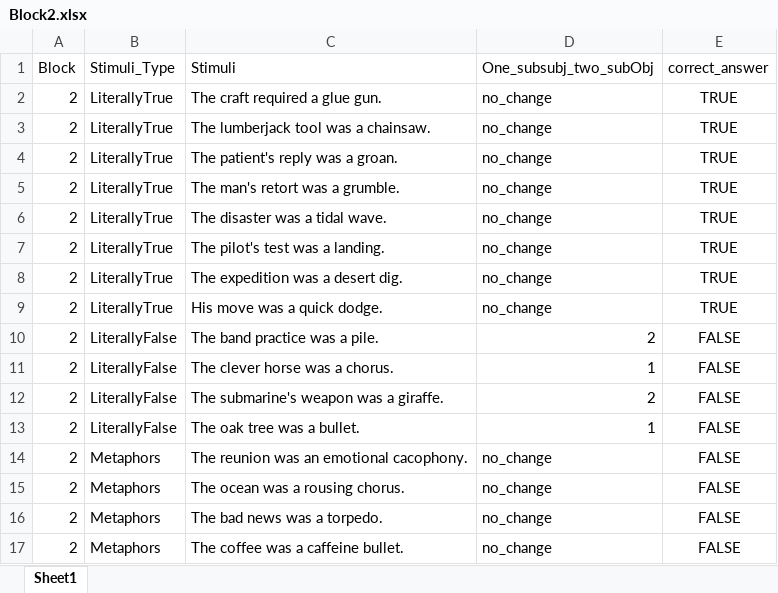
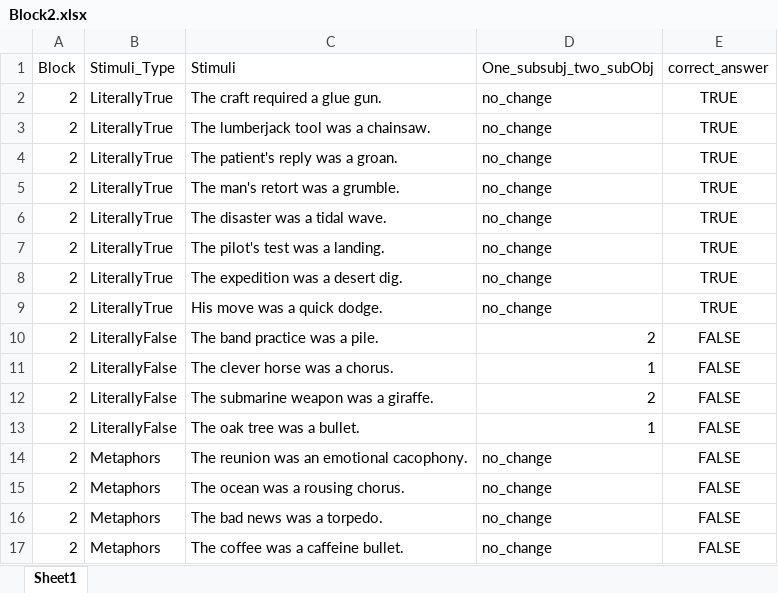
Before and after one commit to francodestudio/Sentence-Decision-Task-Whole, an Excel workbook: experiment_stimuli/Block2.xlsx, sheet Sheet1, drawn as a sheet; values as stored, in another font and other column widths than the file's, no borders; the diff names each change by its address in the sheet, - before the commit and + after, or states it on an @@ line.

```diff
--- a/experiment_stimuli/Block2.xlsx (sheet Sheet1)
+++ b/experiment_stimuli/Block2.xlsx (sheet Sheet1)
-C12 (Stimuli): The submarine's weapon was a giraffe.
+C12 (Stimuli): The submarine weapon was a giraffe.
```
Also changed, not shown: experiment_stimuli/Stims_full_old/sentence_judgment_stimuli.xlsx.
